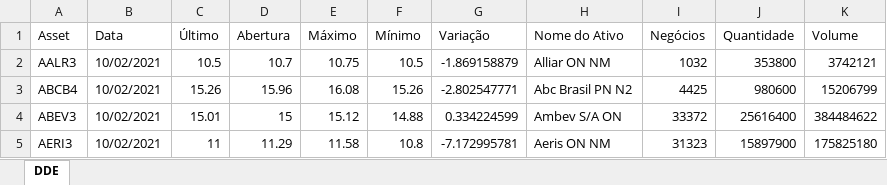
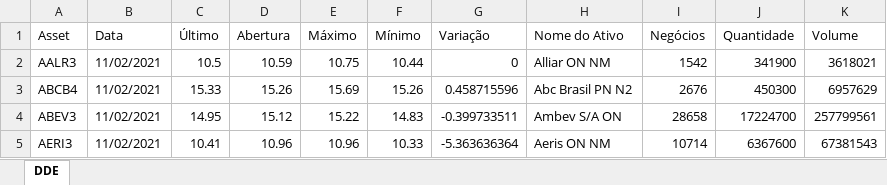
Before and after one commit to momba98/first_st, an Excel workbook: planilhas_diarias/fonte_DDE.xlsx, sheet DDE, drawn as a sheet; only a part is shown; values as stored, in another font and other column widths than the file's, no borders; the diff covers the shown part only; the diff names each change by its address in the sheet, - before the commit and + after, or states it on an @@ line.

```diff
--- a/planilhas_diarias/fonte_DDE.xlsx (sheet DDE)
+++ b/planilhas_diarias/fonte_DDE.xlsx (sheet DDE)
-B2:B5 (Data): 10/02/2021
+B2:B5 (Data): 11/02/2021
-D2 (Abertura): 10.7
+D2 (Abertura): 10.59
-F2 (Mínimo): 10.5
+F2 (Mínimo): 10.44
-G2 (Variação): -1.869158879
+G2 (Variação): 0
-I2 (Negócios): 1032
+I2 (Negócios): 1542
-J2 (Quantidade): 353800
+J2 (Quantidade): 341900
-K2 (Volume): 3742121
+K2 (Volume): 3618021
-C3 (Último): 15.26
+C3 (Último): 15.33
-D3 (Abertura): 15.96
+D3 (Abertura): 15.26
-E3 (Máximo): 16.08
+E3 (Máximo): 15.69
-G3 (Variação): -2.802547771
+G3 (Variação): 0.458715596
-I3 (Negócios): 4425
+I3 (Negócios): 2676
-J3 (Quantidade): 980600
+J3 (Quantidade): 450300
-K3 (Volume): 15206799
+K3 (Volume): 6957629
-C4 (Último): 15.01
+C4 (Último): 14.95
-D4 (Abertura): 15
+D4 (Abertura): 15.12
-E4 (Máximo): 15.12
+E4 (Máximo): 15.22
-F4 (Mínimo): 14.88
+F4 (Mínimo): 14.83
-G4 (Variação): 0.334224599
+G4 (Variação): -0.399733511
-I4 (Negócios): 33372
+I4 (Negócios): 28658
-J4 (Quantidade): 25616400
+J4 (Quantidade): 17224700
-K4 (Volume): 384484622
+K4 (Volume): 257799561
-C5 (Último): 11
+C5 (Último): 10.41
-D5 (Abertura): 11.29
+D5 (Abertura): 10.96
-E5 (Máximo): 11.58
+E5 (Máximo): 10.96
-F5 (Mínimo): 10.8
+F5 (Mínimo): 10.33
-G5 (Variação): -7.172995781
+G5 (Variação): -5.363636364
-I5 (Negócios): 31323
+I5 (Negócios): 10714
-J5 (Quantidade): 15897900
+J5 (Quantidade): 6367600
-K5 (Volume): 175825180
+K5 (Volume): 67381543
```
Also changed, not shown: 1562 edited cells elsewhere in this sheet, 1 other file.
